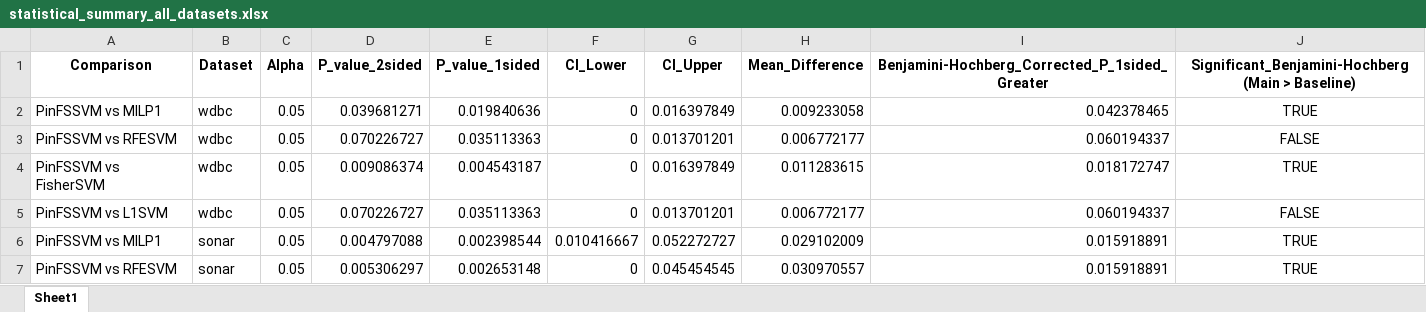
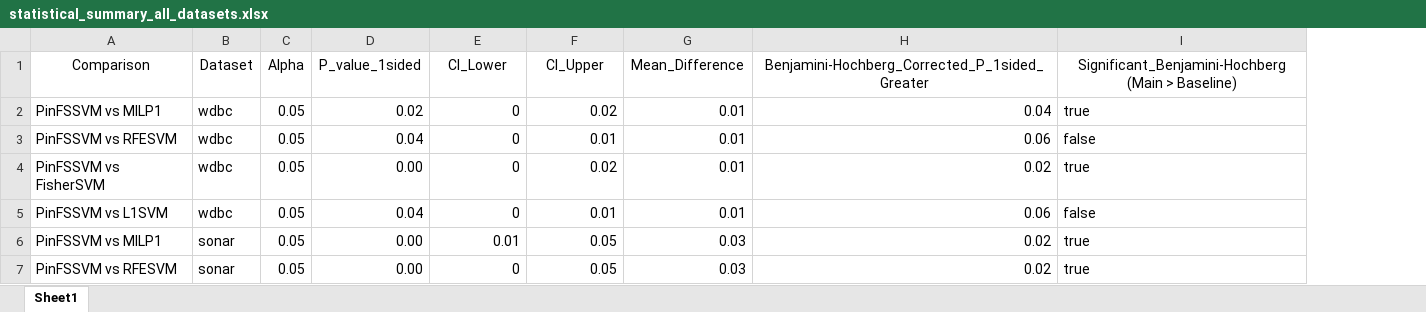
Before and after one commit to encolum/Optimal_FS_for_SVM_with_Pinball_Loss, an Excel workbook: src/experiment/results/wilcoxon/statistical_summary_all_datasets.xlsx, sheet Sheet1, drawn as a sheet; only a part is shown; values as stored, in another font and other column widths than the file's, no borders; removed rows and columns are numbered as before the commit, all else as after; the diff covers the shown part only; the diff names each change by its address in the sheet, - before the commit and + after, or states it on an @@ line.

```diff
--- a/src/experiment/results/wilcoxon/statistical_summary_all_datasets.xlsx (sheet Sheet1)
+++ b/src/experiment/results/wilcoxon/statistical_summary_all_datasets.xlsx (sheet Sheet1)
-column D (P_value_2sided), rows 2-7: 0.039681271 | 0.070226727 | 0.009086374 | 0.070226727 | 0.004797088 | 0.005306297
-A1:C1 bold: on
+A1:C1 bold: off
-D1:I1 bold: on
+D1:I1 bold: off
-D2 (P_value_1sided): 0.019840636
+D2 (P_value_1sided): 0.02
-F2 (CI_Upper): 0.016397849
+F2 (CI_Upper): 0.02
-G2 (Mean_Difference): 0.009233058
+G2 (Mean_Difference): 0.01
-H2: 0.042378465
+H2: 0.04
-I2: TRUE
+I2: true
-I2:I7 alignment: center
+I2:I7 alignment: left
-D3 (P_value_1sided): 0.035113363
+D3 (P_value_1sided): 0.04
-F3 (CI_Upper): 0.013701201
+F3 (CI_Upper): 0.01
-G3 (Mean_Difference): 0.006772177
+G3 (Mean_Difference): 0.01
-H3: 0.060194337
+H3: 0.06
-I3: FALSE
+I3: false
-D4 (P_value_1sided): 0.004543187
+D4 (P_value_1sided): 0.00
-F4 (CI_Upper): 0.016397849
+F4 (CI_Upper): 0.02
-G4 (Mean_Difference): 0.011283615
+G4 (Mean_Difference): 0.01
-H4: 0.018172747
+H4: 0.02
-I4: TRUE
+I4: true
-D5 (P_value_1sided): 0.035113363
+D5 (P_value_1sided): 0.04
-F5 (CI_Upper): 0.013701201
+F5 (CI_Upper): 0.01
-G5 (Mean_Difference): 0.006772177
+G5 (Mean_Difference): 0.01
-H5: 0.060194337
+H5: 0.06
-I5: FALSE
+I5: false
-D6 (P_value_1sided): 0.002398544
+D6 (P_value_1sided): 0.00
-E6 (CI_Lower): 0.010416667
+E6 (CI_Lower): 0.01
-F6 (CI_Upper): 0.052272727
+F6 (CI_Upper): 0.05
-G6 (Mean_Difference): 0.029102009
+G6 (Mean_Difference): 0.03
-H6:H7: 0.015918891
+H6:H7: 0.02
-I6:I7: TRUE
+I6:I7: true
-D7 (P_value_1sided): 0.002653148
+D7 (P_value_1sided): 0.00
-F7 (CI_Upper): 0.045454545
+F7 (CI_Upper): 0.05
-G7 (Mean_Difference): 0.030970557
+G7 (Mean_Difference): 0.03
```
Also changed, not shown: 88 edited cells and cell formats elsewhere in this sheet, src/experiment/results/average_metrics_mean_format_per_model_dataset.xlsx, src/experiment/results/experiment_results_cleveland.xlsx, 6 other files.
